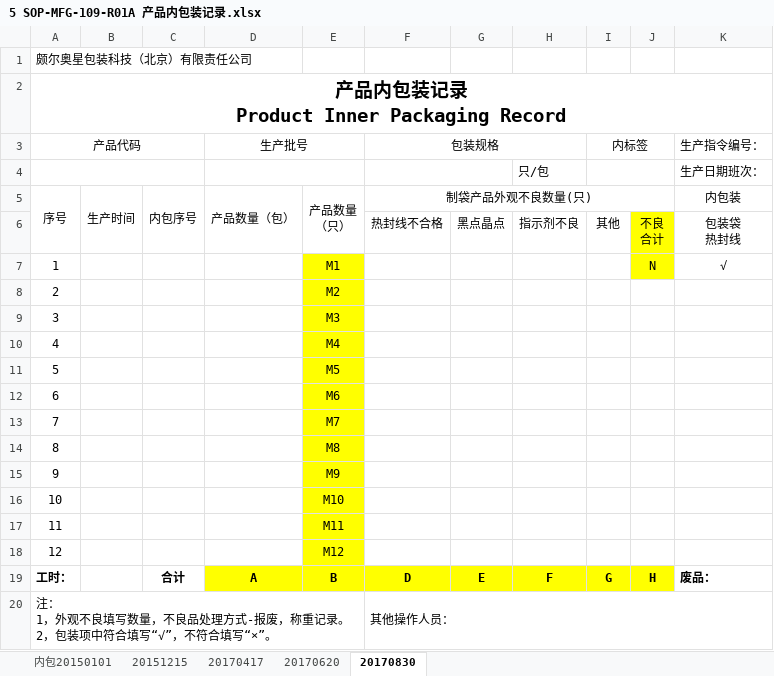
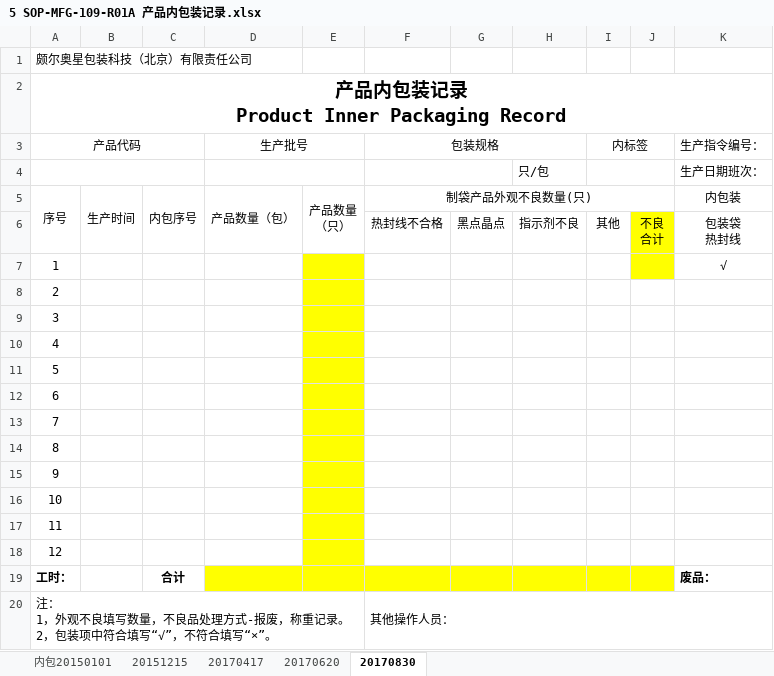
Before and after one commit to warmkid/mitcpro, an Excel workbook: mySystem/mySystem/xls/PTV/5 SOP-MFG-109-R01A 产品内包装记录.xlsx, sheet 20170830, drawn as a sheet; only a part is shown; values as stored, in another font and other column widths than the file's, no borders; the diff names each change by its address in the sheet, - before the commit and + after, or states it on an @@ line.

```diff
--- a/mySystem/mySystem/xls/PTV/5 SOP-MFG-109-R01A 产品内包装记录.xlsx (sheet 20170830)
+++ b/mySystem/mySystem/xls/PTV/5 SOP-MFG-109-R01A 产品内包装记录.xlsx (sheet 20170830)
-E7: M1
+E7: (empty)
-J7: N
+J7: (empty)
-E8: M2
+E8: (empty)
-E9: M3
+E9: (empty)
-E10: M4
+E10: (empty)
-E11: M5
+E11: (empty)
-E12: M6
+E12: (empty)
-E13: M7
+E13: (empty)
-E14: M8
+E14: (empty)
-E15: M9
+E15: (empty)
-E16: M10
+E16: (empty)
-E17: M11
+E17: (empty)
-E18: M12
+E18: (empty)
-D19 (生产批号): A
+D19 (生产批号): (empty)
-E19: B
+E19: (empty)
-F19 (包装规格): D
+F19 (包装规格): (empty)
-G19: E
+G19: (empty)
-H19: F
+H19: (empty)
-I19 (内标签): G
+I19 (内标签): (empty)
-J19: H
+J19: (empty)
```
Also changed, not shown: mySystem/mySystem/xls/CSBag/SOP-MFG-303-R02A 2# 制袋机开机前确认表.xlsx, mySystem/mySystem/xls/PTV/0 SOP-MFG-105-R01A 制袋工序批生产记录封面-PTV.xlsx, 25 other files.
